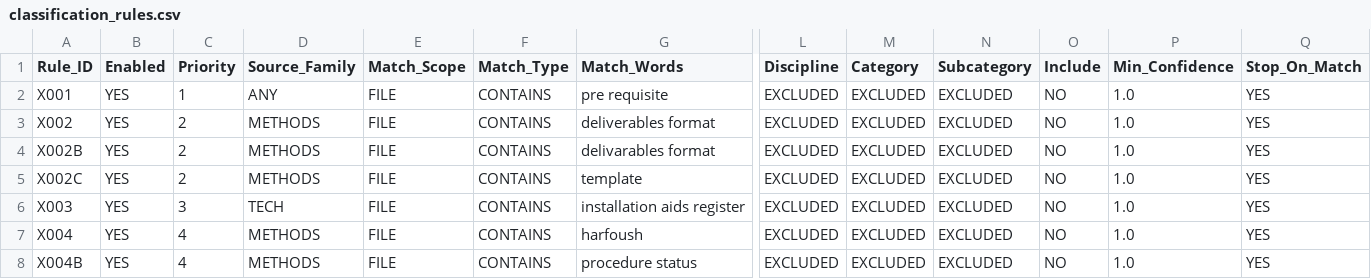
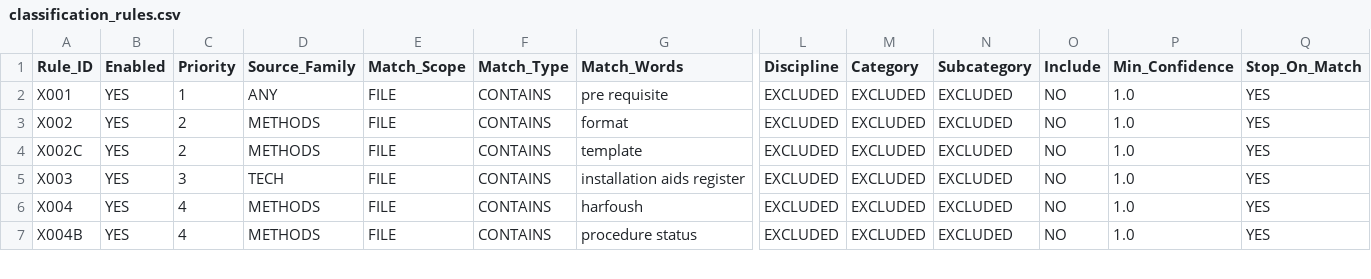
Before and after one commit to Harfoushennium/nmdc-doc-index, a CSV file: config/classification_rules.csv, drawn as a sheet; only a part is shown, gaps mark what is left out; rows hold the shown columns only; the diff names each change by its address in the sheet, - before the commit and + after, or states it on an @@ line.

Commit message:
Simplify METHODS format exclusion rule

```diff
--- a/config/classification_rules.csv
+++ b/config/classification_rules.csv
-G3 (Match_Words): deliverables format
+G3 (Match_Words): format
-row 4: X002B | YES | 2 | METHODS | FILE | CONTAINS | delivarables format | EXCLUDED | EXCLUDED | EXCLUDED | NO | 1.0 | YES
```
